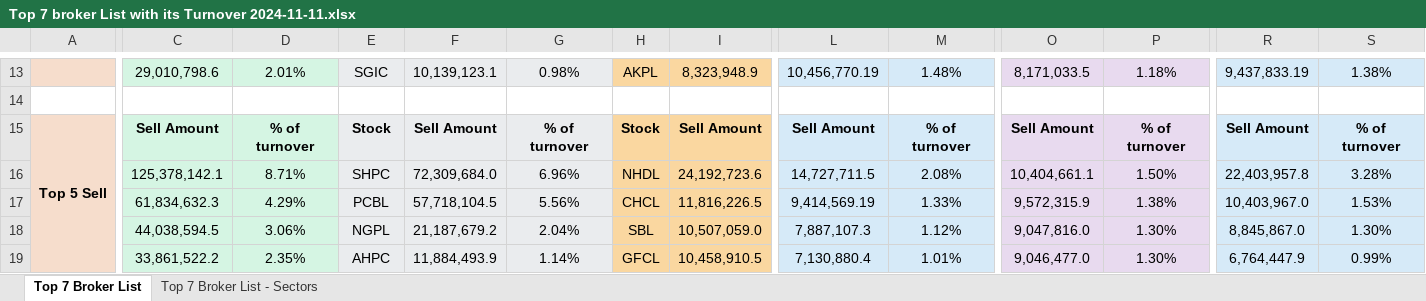
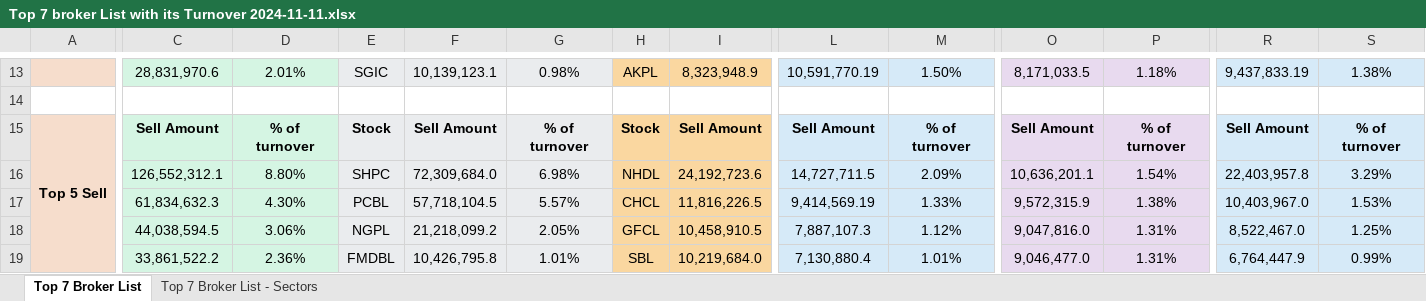
Before and after one commit to researchnibl/Automation_data_collection, an Excel workbook: Daily_Report/Top 7 broker List with its Turnover 2024-11-11.xlsx, sheet Top 7 Broker List, drawn as a sheet; only a part is shown, gaps mark what is left out; values as stored, in another font and other column widths than the file's, no borders; the diff covers the shown part only; the diff names each change by its address in the sheet, - before the commit and + after, or states it on an @@ line.

```diff
--- a/Daily_Report/Top 7 broker List with its Turnover 2024-11-11.xlsx (sheet Top 7 Broker List)
+++ b/Daily_Report/Top 7 broker List with its Turnover 2024-11-11.xlsx (sheet Top 7 Broker List)
-C13: 29,010,798.6
+C13: 28,831,970.6
-L13: 10,456,770.19
+L13: 10,591,770.19
-M13: 1.48%
+M13: 1.50%
-C16: 125,378,142.1
+C16: 126,552,312.1
-D16: 8.71%
+D16: 8.80%
-G16: 6.96%
+G16: 6.98%
-M16: 2.08%
+M16: 2.09%
-O16: 10,404,661.1
+O16: 10,636,201.1
-P16: 1.50%
+P16: 1.54%
-S16: 3.28%
+S16: 3.29%
-D17: 4.29%
+D17: 4.30%
-G17: 5.56%
+G17: 5.57%
-F18: 21,187,679.2
+F18: 21,218,099.2
-G18: 2.04%
+G18: 2.05%
-H18: SBL
+H18: GFCL
-I18: 10,507,059.0
+I18: 10,458,910.5
-P18:P19: 1.30%
+P18:P19: 1.31%
-R18: 8,845,867.0
+R18: 8,522,467.0
-S18: 1.30%
+S18: 1.25%
-D19: 2.35%
+D19: 2.36%
-E19: AHPC
+E19: FMDBL
-F19: 11,884,493.9
+F19: 10,426,795.8
-G19: 1.14%
+G19: 1.01%
-H19: GFCL
+H19: SBL
-I19: 10,458,910.5
+I19: 10,219,684.0
```
Also changed, not shown: 11 added rows, 11 removed rows and 45 edited cells elsewhere in this sheet, sheet Top 7 Broker List - Sectors, 3 other files.
